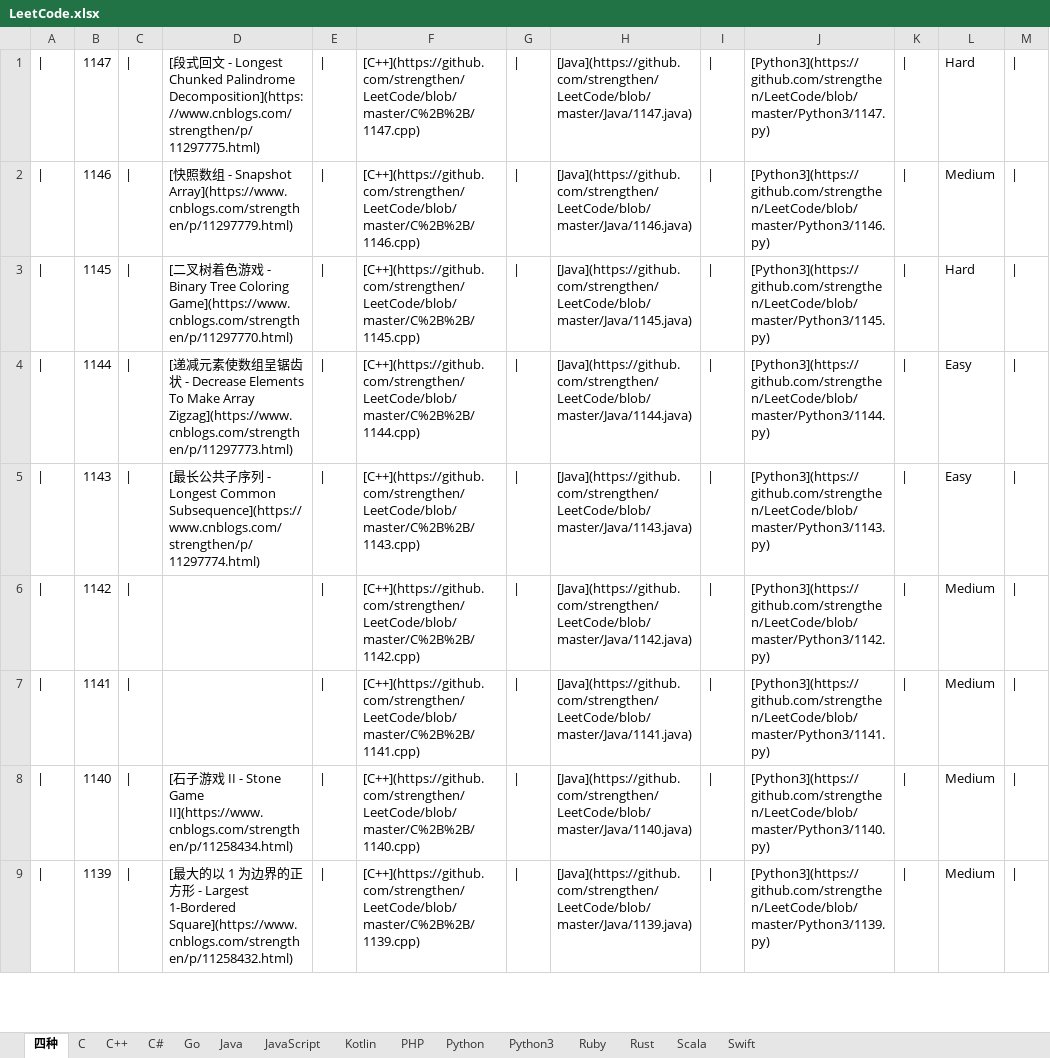
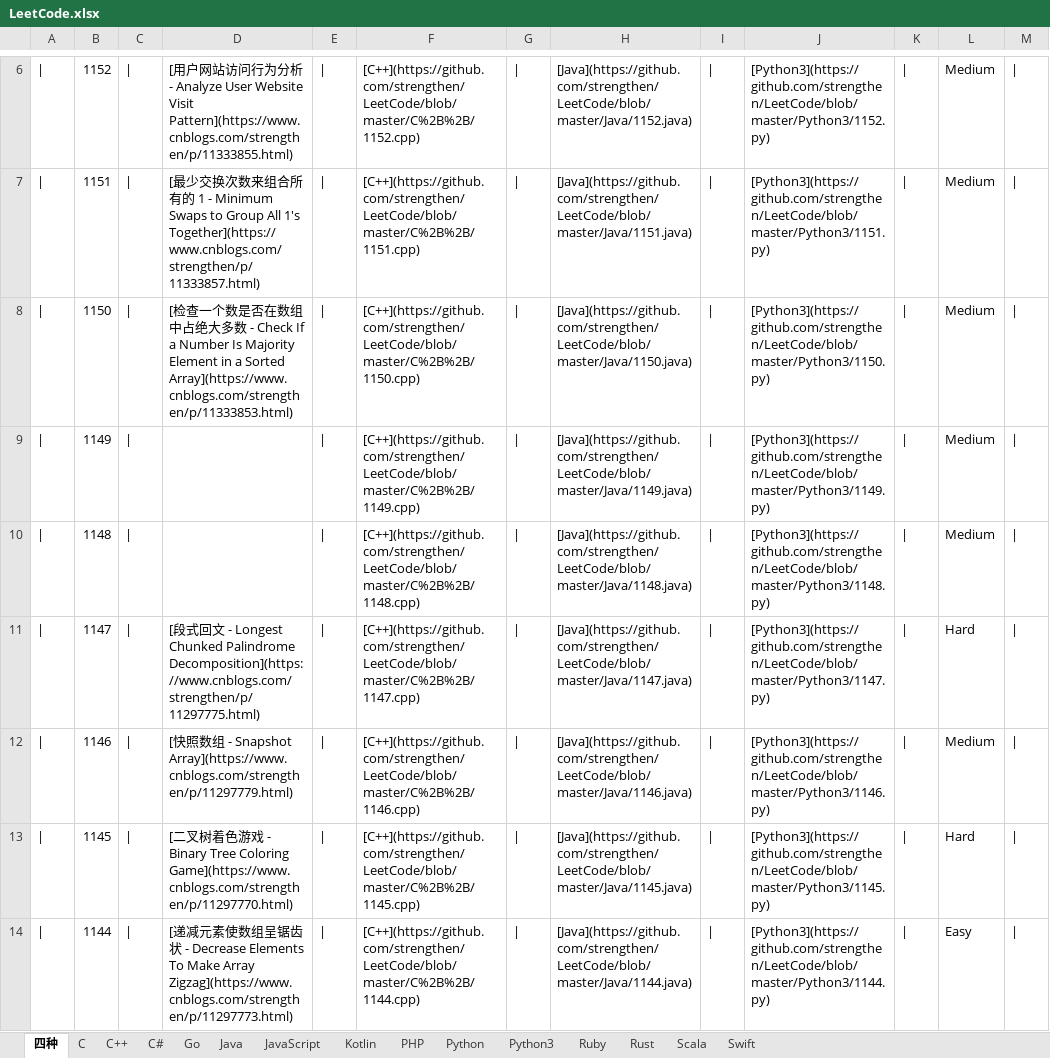
Before and after one commit to strengthen/LeetCode, an Excel workbook: MD/Image/LeetCode.xlsx, sheet 四种, drawn as a sheet; only a part is shown, gaps mark what is left out; the shorter side is filled out with more unchanged rows; values as stored, in another font and other column widths than the file's, no borders; the diff covers the shown part only; the diff names each change by its address in the sheet, - before the commit and + after, or states it on an @@ line.

```diff
--- a/MD/Image/LeetCode.xlsx (sheet 四种)
+++ b/MD/Image/LeetCode.xlsx (sheet 四种)
+row 6: | | 1152 | | | [用户网站访问行为分析 - Analyze User Website Visit Pattern](https://www.cnblogs.com/strengthen/p/11333855.html) | | | [C++](https://github.com/strengthen/LeetCode/blob/master/C%2B%2B/1152.cpp) | | | [Java](https://github.com/strengthen/LeetCode/blob/master/Java/1152.java) | | | [Python3](https://github.com/strengthen/LeetCode/blob/master/Python3/1152.py) | | | Medium
+row 7: | | 1151 | | | [最少交换次数来组合所有的 1 - Minimum Swaps to Group All 1's Together](https://www.cnblogs.com/strengthen/p/11333857.html) | | | [C++](https://github.com/strengthen/LeetCode/blob/master/C%2B%2B/1151.cpp) | | | [Java](https://github.com/strengthen/LeetCode/blob/master/Java/1151.java) | | | [Python3](https://github.com/strengthen/LeetCode/blob/master/Python3/1151.py) | | | Medium
+row 8: | | 1150 | | | [检查一个数是否在数组中占绝大多数 - Check If a Number Is Majority Element in a Sorted Array](https://www.cnblogs.com/strengthen/p/11333853.html) | | | [C++](https://github.com/strengthen/LeetCode/blob/master/C%2B%2B/1150.cpp) | | | [Java](https://github.com/strengthen/LeetCode/blob/master/Java/1150.java) | | | [Python3](https://github.com/strengthen/LeetCode/blob/master/Python3/1150.py) | | | Medium
+row 9: | | 1149 | | |  | | | [C++](https://github.com/strengthen/LeetCode/blob/master/C%2B%2B/1149.cpp) | | | [Java](https://github.com/strengthen/LeetCode/blob/master/Java/1149.java) | | | [Python3](https://github.com/strengthen/LeetCode/blob/master/Python3/1149.py) | | | Medium
+row 10: | | 1148 | | |  | | | [C++](https://github.com/strengthen/LeetCode/blob/master/C%2B%2B/1148.cpp) | | | [Java](https://github.com/strengthen/LeetCode/blob/master/Java/1148.java) | | | [Python3](https://github.com/strengthen/LeetCode/blob/master/Python3/1148.py) | | | Medium
```
Also changed, not shown: 5 added rows elsewhere in this sheet, 1 other file.
